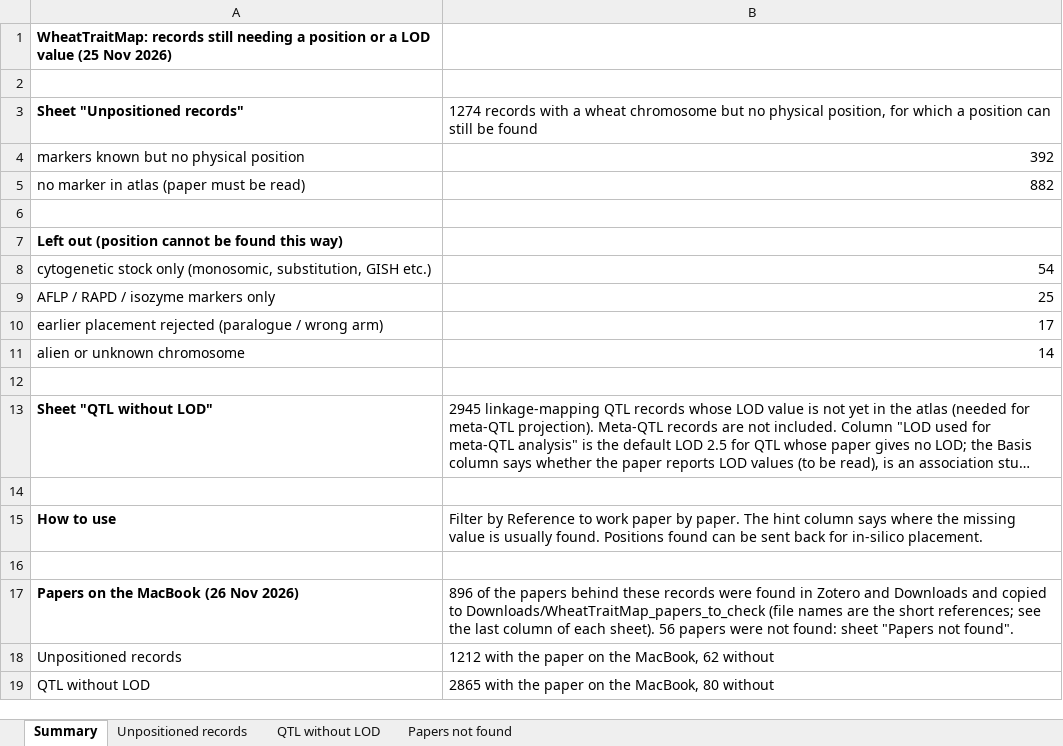
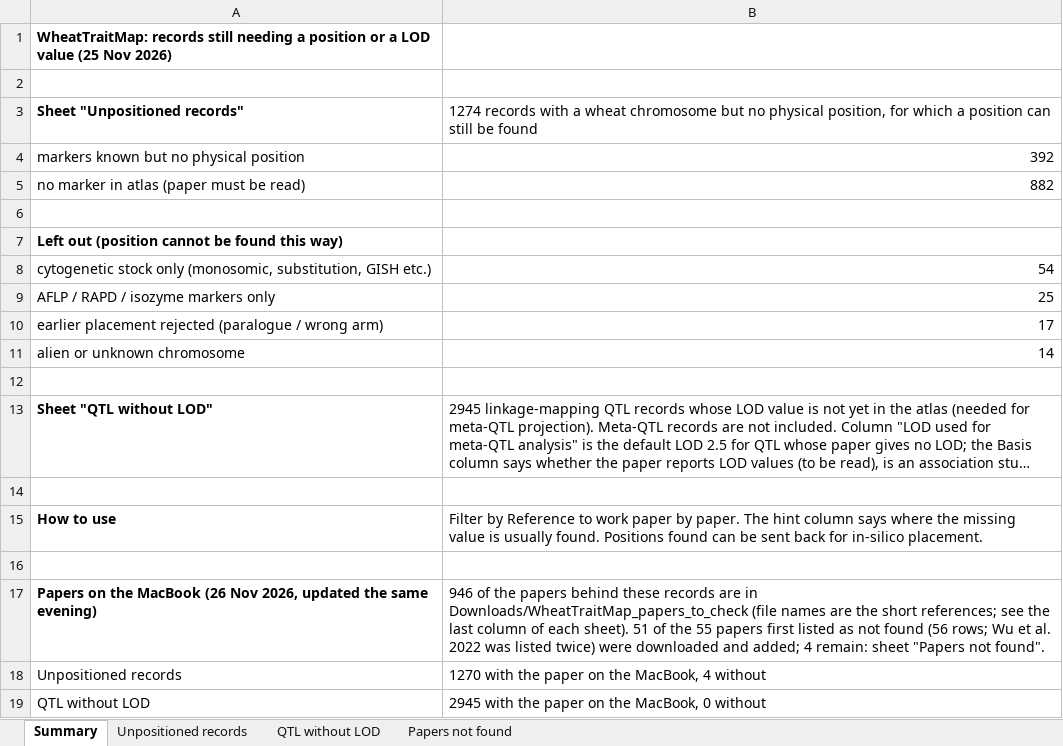
Before and after one commit to neerajvasistha-netize/WheatNHR-Atlas, an Excel workbook: curation/WheatTraitMap_unpositioned_records_and_missing_LOD.xlsx, sheet Summary, drawn as a sheet; long unchanged cells end in …; values as stored, in another font and other column widths than the file's, no borders; removed rows and columns are numbered as before the commit, all else as after; the diff names each change by its address in the sheet, - before the commit and + after, or states it on an @@ line.

```diff
--- a/curation/WheatTraitMap_unpositioned_records_and_missing_LOD.xlsx (sheet Summary)
+++ b/curation/WheatTraitMap_unpositioned_records_and_missing_LOD.xlsx (sheet Summary)
-row 17: Papers on the MacBook (26 Nov 2026) | 896 of the papers behind these records were found in Zotero and Downloads and copied to Downloads/WheatTraitMap_papers_to_check (file names are the short references; see the last column of each sheet). 56 papers were not found: sheet "Papers not found".
+row 17: Papers on the MacBook (26 Nov 2026, updated the same evening) | 946 of the papers behind these records are in Downloads/WheatTraitMap_papers_to_check (file names are the short references; see the last column of each sheet). 51 of the 55 papers first listed as not found (56 rows; Wu et al. 2022 was listed twice) were downloaded and added; 4 remain: sheet "Papers not found".
-B18: 1212 with the paper on the MacBook, 62 without
+B18: 1270 with the paper on the MacBook, 4 without
-B19: 2865 with the paper on the MacBook, 80 without
+B19: 2945 with the paper on the MacBook, 0 without
```
Also changed, not shown: sheet Papers not found, sheet QTL without LOD, sheet Unpositioned records, 2 other files.
